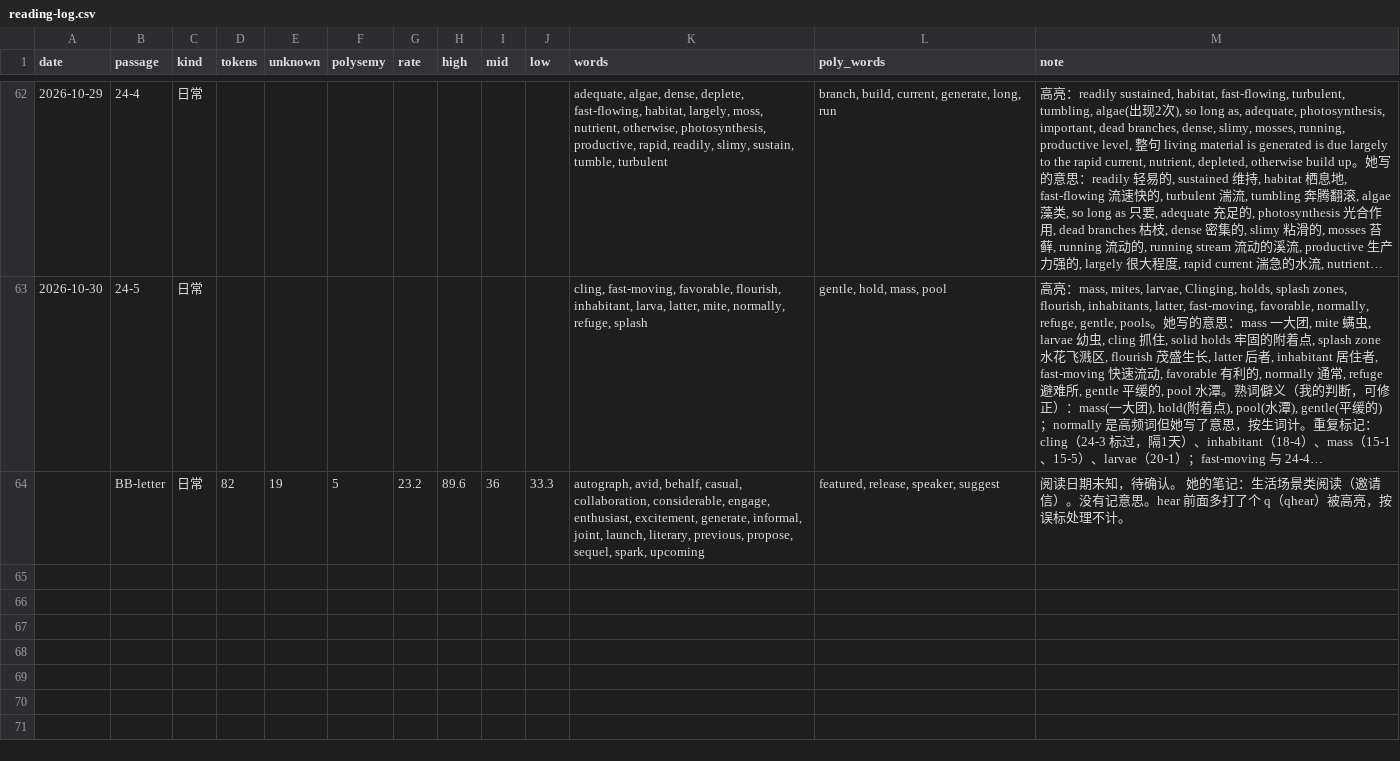
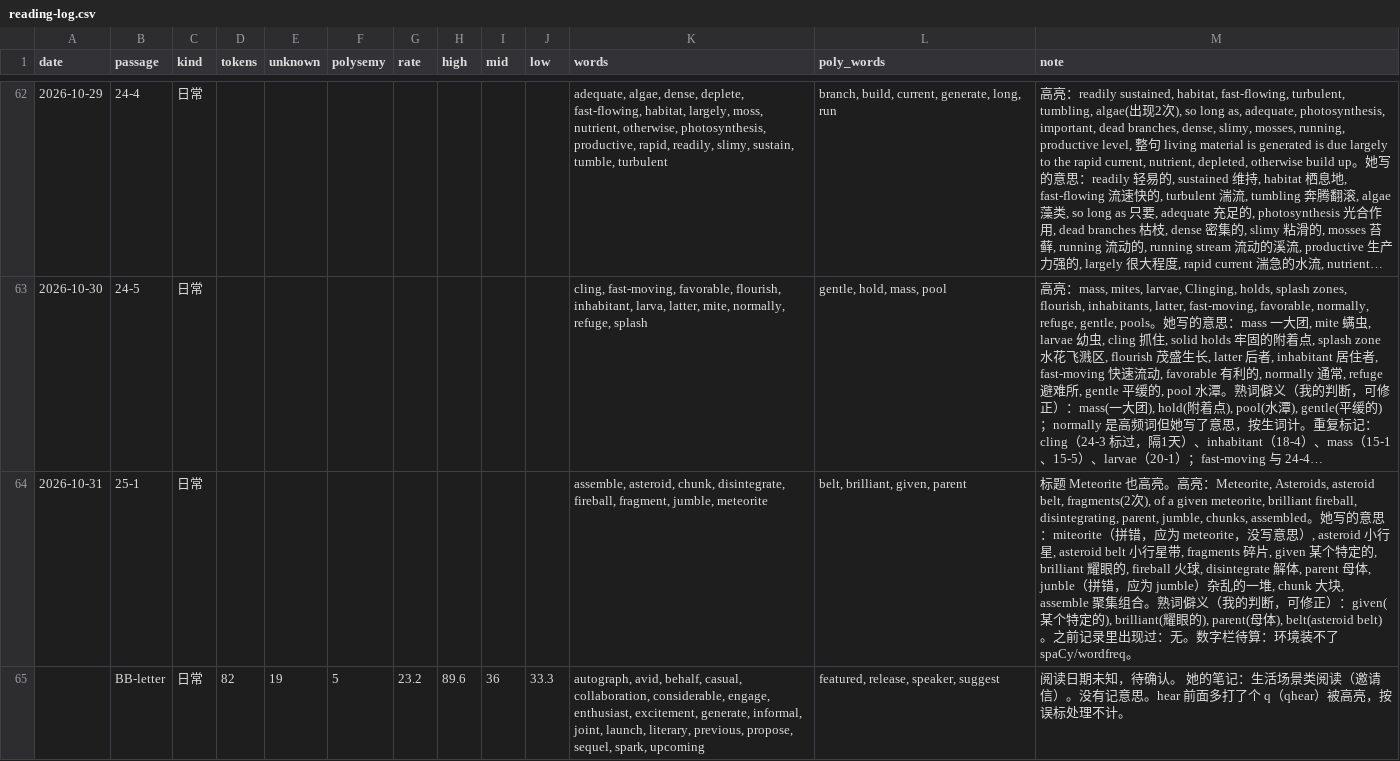
Before and after one commit to nomuhoshi/study, a CSV file: TOEFL/data/reading-log.csv, drawn as a sheet; only a part is shown, gaps mark what is left out; long unchanged cells end in …; the diff names each change by its address in the sheet, - before the commit and + after, or states it on an @@ line.

```diff
--- a/TOEFL/data/reading-log.csv
+++ b/TOEFL/data/reading-log.csv
+row 64: 2026-10-31 | 25-1 | 日常 |  |  |  |  |  |  |  | assemble, asteroid, chunk, disintegrate, fireball, fragment, jumble, meteorite | belt, brilliant, given, parent | 标题 Meteorite 也高亮。高亮：Meteorite, Asteroids, asteroid belt, fragments(2次), of a given meteorite, brilliant fireball, disintegrating, parent, jumble, chunks, assembled。她写的意思：miteorite（拼错，应为 meteorite，没写意思）, asteroid 小行星, asteroid belt 小行星带, fragments 碎片, given 某个特定的, brilliant 耀眼的, fireball 火球, disintegrate 解体, parent 母体, junble（拼错，应为 jumble）杂乱的一堆, chunk 大块, assemble 聚集组合。熟词僻义（我的判断，可修正）：given(某个特定的), brilliant(耀眼的), parent(母体), belt(asteroid belt)。之前记录里出现过：无。数字栏待算：环境装不了 spaCy/wordfreq。
```
Also changed, not shown: 1 other file.
